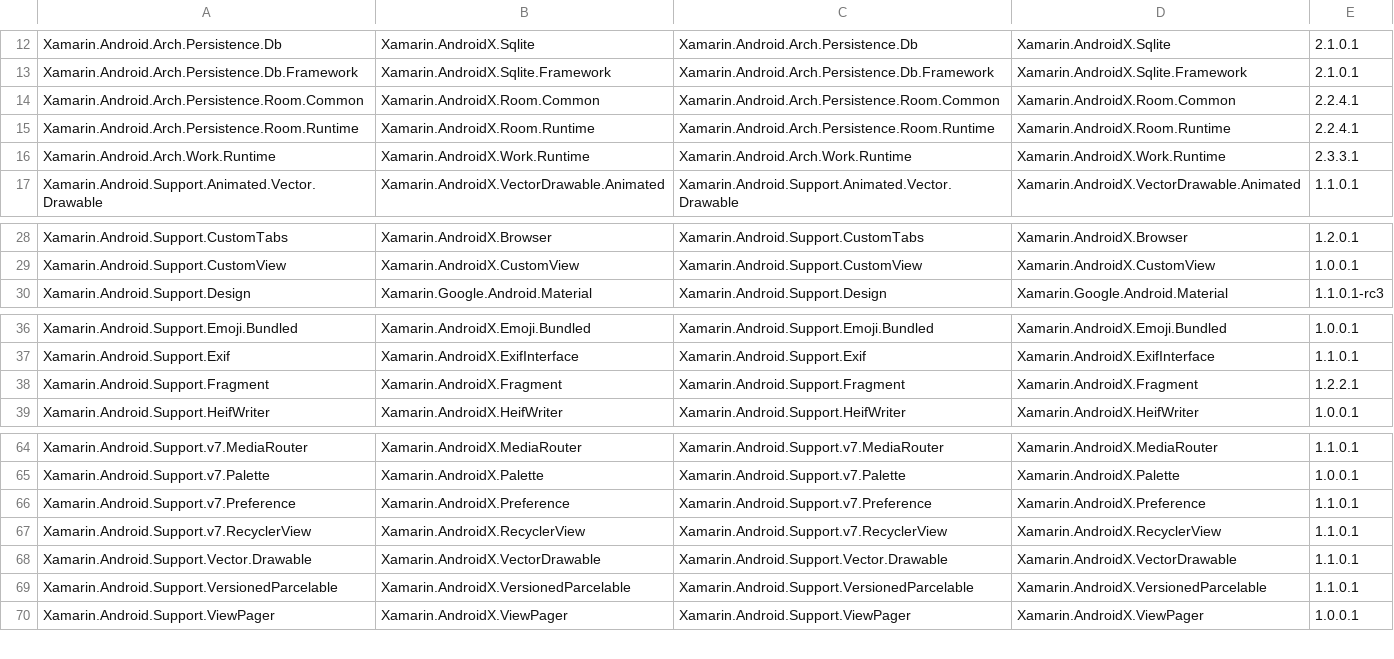
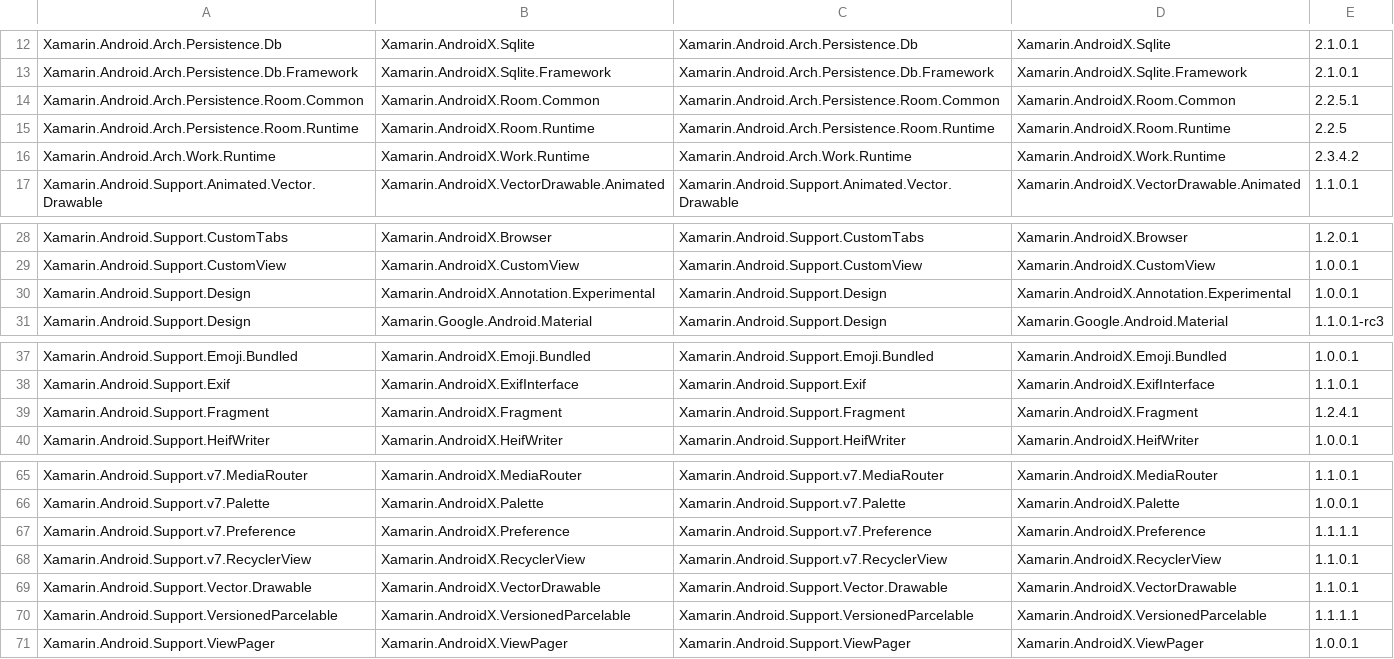
Before and after one commit to xamarin/AndroidX, a CSV file: mappings/androidx-assemblies.csv, drawn as a sheet; only a part is shown, gaps mark what is left out.

```diff
--- a/mappings/androidx-assemblies.csv
+++ b/mappings/androidx-assemblies.csv
@@ -13,5 +13,5 @@ Xamarin.Android.Arch.Persistence.Db,Xamarin.AndroidX.Sqlite,Xamarin.Android.Arch
 Xamarin.Android.Arch.Persistence.Db.Framework,Xamarin.AndroidX.Sqlite.Framework,Xamarin.Android.Arch.Persistence.Db.Framework,Xamarin.AndroidX.Sqlite.Framework,2.1.0.1
-Xamarin.Android.Arch.Persistence.Room.Common,Xamarin.AndroidX.Room.Common,Xamarin.Android.Arch.Persistence.Room.Common,Xamarin.AndroidX.Room.Common,2.2.4.1
-Xamarin.Android.Arch.Persistence.Room.Runtime,Xamarin.AndroidX.Room.Runtime,Xamarin.Android.Arch.Persistence.Room.Runtime,Xamarin.AndroidX.Room.Runtime,2.2.4.1
-Xamarin.Android.Arch.Work.Runtime,Xamarin.AndroidX.Work.Runtime,Xamarin.Android.Arch.Work.Runtime,Xamarin.AndroidX.Work.Runtime,2.3.3.1
+Xamarin.Android.Arch.Persistence.Room.Common,Xamarin.AndroidX.Room.Common,Xamarin.Android.Arch.Persistence.Room.Common,Xamarin.AndroidX.Room.Common,2.2.5.1
+Xamarin.Android.Arch.Persistence.Room.Runtime,Xamarin.AndroidX.Room.Runtime,Xamarin.Android.Arch.Persistence.Room.Runtime,Xamarin.AndroidX.Room.Runtime,2.2.5
+Xamarin.Android.Arch.Work.Runtime,Xamarin.AndroidX.Work.Runtime,Xamarin.Android.Arch.Work.Runtime,Xamarin.AndroidX.Work.Runtime,2.3.4.2
 Xamarin.Android.Support.Animated.Vector.Drawable,Xamarin.AndroidX.VectorDrawable.Animated,Xamarin.Android.Support.Animated.Vector.Drawable,Xamarin.AndroidX.VectorDrawable.Animated,1.1.0.1
@@ -29,2 +29,3 @@ Xamarin.Android.Support.CustomTabs,Xamarin.AndroidX.Browser,Xamarin.Android.Supp
 Xamarin.Android.Support.CustomView,Xamarin.AndroidX.CustomView,Xamarin.Android.Support.CustomView,Xamarin.AndroidX.CustomView,1.0.0.1
+Xamarin.Android.Support.Design,Xamarin.AndroidX.Annotation.Experimental,Xamarin.Android.Support.Design,Xamarin.AndroidX.Annotation.Experimental,1.0.0.1
 Xamarin.Android.Support.Design,Xamarin.Google.Android.Material,Xamarin.Android.Support.Design,Xamarin.Google.Android.Material,1.1.0.1-rc3
@@ -37,3 +38,3 @@ Xamarin.Android.Support.Emoji.Bundled,Xamarin.AndroidX.Emoji.Bundled,Xamarin.And
 Xamarin.Android.Support.Exif,Xamarin.AndroidX.ExifInterface,Xamarin.Android.Support.Exif,Xamarin.AndroidX.ExifInterface,1.1.0.1
-Xamarin.Android.Support.Fragment,Xamarin.AndroidX.Fragment,Xamarin.Android.Support.Fragment,Xamarin.AndroidX.Fragment,1.2.2.1
+Xamarin.Android.Support.Fragment,Xamarin.AndroidX.Fragment,Xamarin.Android.Support.Fragment,Xamarin.AndroidX.Fragment,1.2.4.1
 Xamarin.Android.Support.HeifWriter,Xamarin.AndroidX.HeifWriter,Xamarin.Android.Support.HeifWriter,Xamarin.AndroidX.HeifWriter,1.0.0.1
@@ -65,6 +66,6 @@ Xamarin.Android.Support.v7.MediaRouter,Xamarin.AndroidX.MediaRouter,Xamarin.Andr
 Xamarin.Android.Support.v7.Palette,Xamarin.AndroidX.Palette,Xamarin.Android.Support.v7.Palette,Xamarin.AndroidX.Palette,1.0.0.1
-Xamarin.Android.Support.v7.Preference,Xamarin.AndroidX.Preference,Xamarin.Android.Support.v7.Preference,Xamarin.AndroidX.Preference,1.1.0.1
+Xamarin.Android.Support.v7.Preference,Xamarin.AndroidX.Preference,Xamarin.Android.Support.v7.Preference,Xamarin.AndroidX.Preference,1.1.1.1
 Xamarin.Android.Support.v7.RecyclerView,Xamarin.AndroidX.RecyclerView,Xamarin.Android.Support.v7.RecyclerView,Xamarin.AndroidX.RecyclerView,1.1.0.1
 Xamarin.Android.Support.Vector.Drawable,Xamarin.AndroidX.VectorDrawable,Xamarin.Android.Support.Vector.Drawable,Xamarin.AndroidX.VectorDrawable,1.1.0.1
-Xamarin.Android.Support.VersionedParcelable,Xamarin.AndroidX.VersionedParcelable,Xamarin.Android.Support.VersionedParcelable,Xamarin.AndroidX.VersionedParcelable,1.1.0.1
+Xamarin.Android.Support.VersionedParcelable,Xamarin.AndroidX.VersionedParcelable,Xamarin.Android.Support.VersionedParcelable,Xamarin.AndroidX.VersionedParcelable,1.1.1.1
 Xamarin.Android.Support.ViewPager,Xamarin.AndroidX.ViewPager,Xamarin.Android.Support.ViewPager,Xamarin.AndroidX.ViewPager,1.0.0.1
```
Also changed, not shown: 2 other files.
